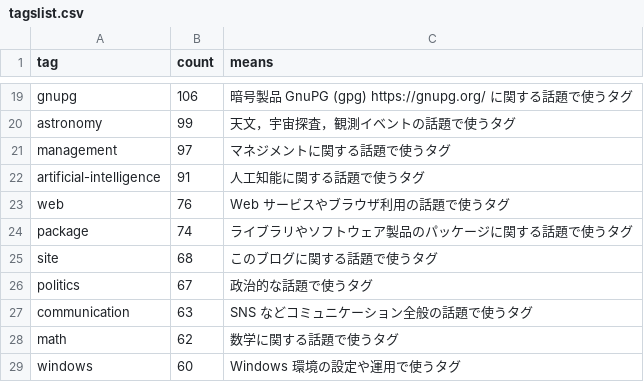
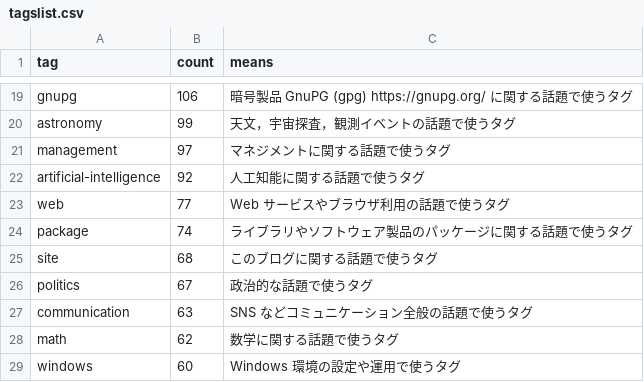
Before and after one commit to spiegel-im-spiegel/github-pages-env, a CSV file: .github/workflows/tagslist.csv, drawn as a sheet; only a part is shown, gaps mark what is left out; the diff covers the shown part only.

```diff
--- a/.github/workflows/tagslist.csv
+++ b/.github/workflows/tagslist.csv
@@ -21,4 +21,4 @@ tag,count,means
 "management",97,"マネジメントに関する話題で使うタグ"
-"artificial-intelligence",91,"人工知能に関する話題で使うタグ"
-"web",76,"Web サービスやブラウザ利用の話題で使うタグ"
+"artificial-intelligence",92,"人工知能に関する話題で使うタグ"
+"web",77,"Web サービスやブラウザ利用の話題で使うタグ"
 "package",74,"ライブラリやソフトウェア製品のパッケージに関する話題で使うタグ"
```
Also changed, not shown: 3 added rows and 3 removed rows elsewhere in this file.
